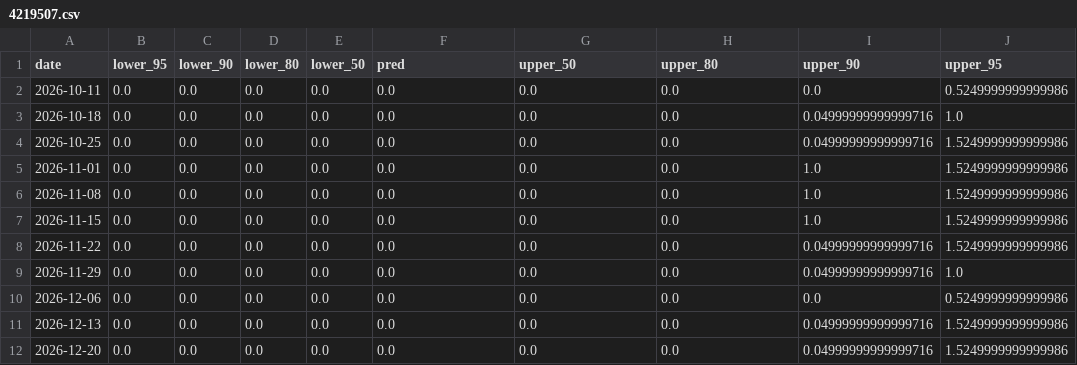
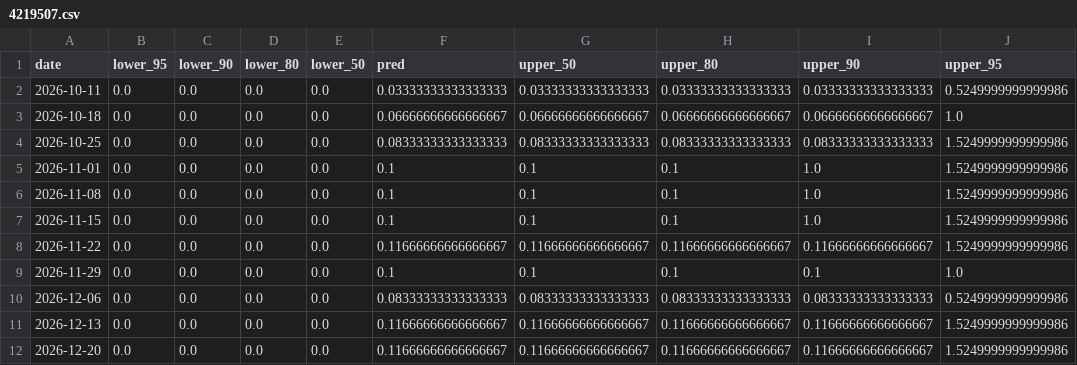
Before and after one commit to kamrul28890/3rd_imdc_purdue_neuralearth, a CSV file: submissions/validation/chikungunya_cities/season_2027/4219507.csv, drawn as a sheet; only a part is shown; the diff covers the shown part only.

```diff
--- a/submissions/validation/chikungunya_cities/season_2027/4219507.csv
+++ b/submissions/validation/chikungunya_cities/season_2027/4219507.csv
@@ -1,12 +1,12 @@
 date,lower_95,lower_90,lower_80,lower_50,pred,upper_50,upper_80,upper_90,upper_95
-2026-10-11,0.0,0.0,0.0,0.0,0.0,0.0,0.0,0.0,0.5249999999999986
-2026-10-18,0.0,0.0,0.0,0.0,0.0,0.0,0.0,0.04999999999999716,1.0
-2026-10-25,0.0,0.0,0.0,0.0,0.0,0.0,0.0,0.04999999999999716,1.5249999999999986
-2026-11-01,0.0,0.0,0.0,0.0,0.0,0.0,0.0,1.0,1.5249999999999986
-2026-11-08,0.0,0.0,0.0,0.0,0.0,0.0,0.0,1.0,1.5249999999999986
-2026-11-15,0.0,0.0,0.0,0.0,0.0,0.0,0.0,1.0,1.5249999999999986
-2026-11-22,0.0,0.0,0.0,0.0,0.0,0.0,0.0,0.04999999999999716,1.5249999999999986
-2026-11-29,0.0,0.0,0.0,0.0,0.0,0.0,0.0,0.04999999999999716,1.0
-2026-12-06,0.0,0.0,0.0,0.0,0.0,0.0,0.0,0.0,0.5249999999999986
-2026-12-13,0.0,0.0,0.0,0.0,0.0,0.0,0.0,0.04999999999999716,1.5249999999999986
-2026-12-20,0.0,0.0,0.0,0.0,0.0,0.0,0.0,0.04999999999999716,1.5249999999999986
+2026-10-11,0.0,0.0,0.0,0.0,0.03333333333333333,0.03333333333333333,0.03333333333333333,0.03333333333333333,0.5249999999999986
+2026-10-18,0.0,0.0,0.0,0.0,0.06666666666666667,0.06666666666666667,0.06666666666666667,0.06666666666666667,1.0
+2026-10-25,0.0,0.0,0.0,0.0,0.08333333333333333,0.08333333333333333,0.08333333333333333,0.08333333333333333,1.5249999999999986
+2026-11-01,0.0,0.0,0.0,0.0,0.1,0.1,0.1,1.0,1.5249999999999986
+2026-11-08,0.0,0.0,0.0,0.0,0.1,0.1,0.1,1.0,1.5249999999999986
+2026-11-15,0.0,0.0,0.0,0.0,0.1,0.1,0.1,1.0,1.5249999999999986
+2026-11-22,0.0,0.0,0.0,0.0,0.11666666666666667,0.11666666666666667,0.11666666666666667,0.11666666666666667,1.5249999999999986
+2026-11-29,0.0,0.0,0.0,0.0,0.1,0.1,0.1,0.1,1.0
+2026-12-06,0.0,0.0,0.0,0.0,0.08333333333333333,0.08333333333333333,0.08333333333333333,0.08333333333333333,0.5249999999999986
+2026-12-13,0.0,0.0,0.0,0.0,0.11666666666666667,0.11666666666666667,0.11666666666666667,0.11666666666666667,1.5249999999999986
+2026-12-20,0.0,0.0,0.0,0.0,0.11666666666666667,0.11666666666666667,0.11666666666666667,0.11666666666666667,1.5249999999999986
```
Also changed, not shown: 136 edited cells elsewhere in this file, submissions/validation/chikungunya_cities/season_2027/1716109.csv, submissions/validation/chikungunya_cities/season_2027/3119401.csv, 50 other files.
